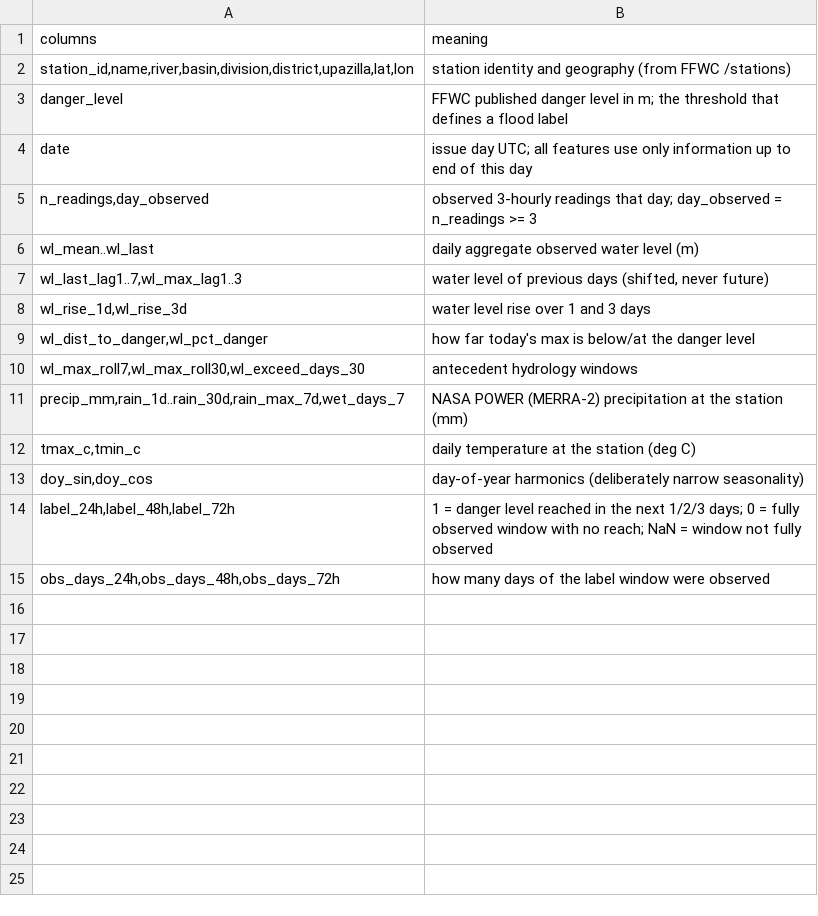
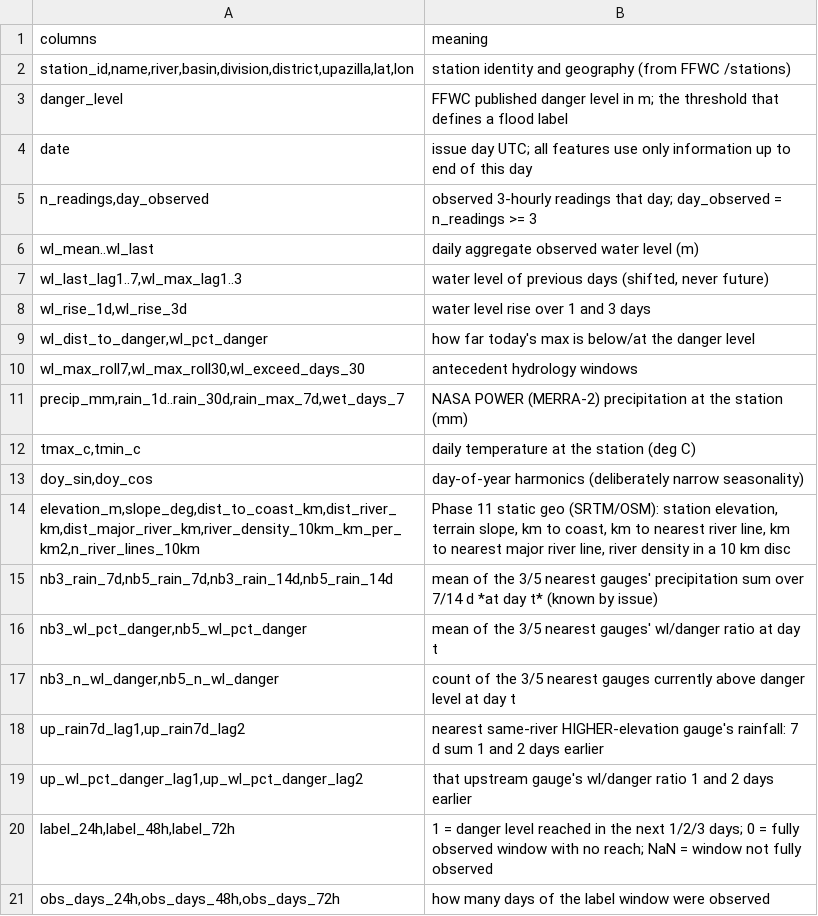
Before and after one commit to riyadh5674/Aabhas-flood-predictor-bangladesh, a CSV file: data/processed/data_dictionary.csv, drawn as a sheet.

Commit message:
Phase 11: spatial feature engineering (stages 21, 23) - 19 spatial columns, audits 14/14

```diff
--- a/data/processed/data_dictionary.csv
+++ b/data/processed/data_dictionary.csv
@@ -13,2 +13,8 @@ wl_mean..wl_last,daily aggregate observed water level (m)
 "doy_sin,doy_cos",day-of-year harmonics (deliberately narrow seasonality)
+"elevation_m,slope_deg,dist_to_coast_km,dist_river_km,dist_major_river_km,river_density_10km_km_per_km2,n_river_lines_10km","Phase 11 static geo (SRTM/OSM): station elevation, terrain slope, km to coast, km to nearest river line, km to nearest major river line, river density in a 10 km disc"
+"nb3_rain_7d,nb5_rain_7d,nb3_rain_14d,nb5_rain_14d",mean of the 3/5 nearest gauges' precipitation sum over 7/14 d *at day t* (known by issue)
+"nb3_wl_pct_danger,nb5_wl_pct_danger",mean of the 3/5 nearest gauges' wl/danger ratio at day t
+"nb3_n_wl_danger,nb5_n_wl_danger",count of the 3/5 nearest gauges currently above danger level at day t
+"up_rain7d_lag1,up_rain7d_lag2",nearest same-river HIGHER-elevation gauge's rainfall: 7 d sum 1 and 2 days earlier
+"up_wl_pct_danger_lag1,up_wl_pct_danger_lag2",that upstream gauge's wl/danger ratio 1 and 2 days earlier
 "label_24h,label_48h,label_72h",1 = danger level reached in the next 1/2/3 days; 0 = fully observed window with no reach; NaN = window not fully observed
```
Also changed, not shown: 8 other files.
